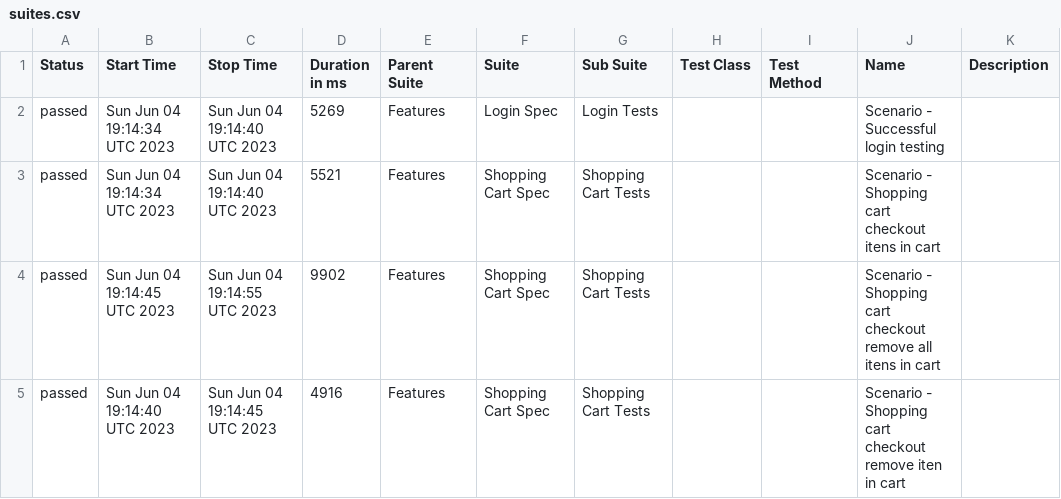
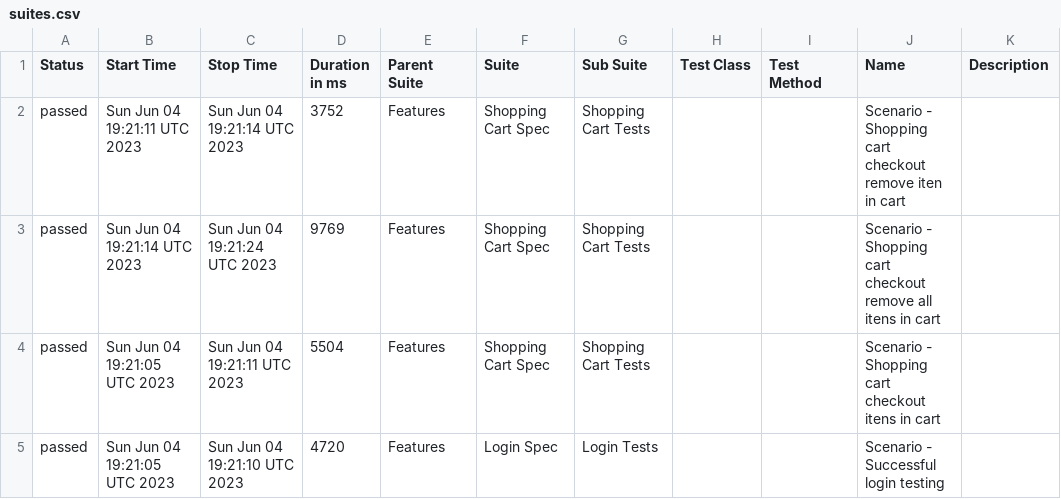
Before and after one commit to reinaldorossetti/robot_atdd_playwright_saucedemo, a CSV file: firefox/data/suites.csv, drawn as a sheet.

```diff
--- a/firefox/data/suites.csv
+++ b/firefox/data/suites.csv
@@ -1,5 +1,5 @@
 "Status","Start Time","Stop Time","Duration in ms","Parent Suite","Suite","Sub Suite","Test Class","Test Method","Name","Description"
-"passed","Sun Jun 04 19:14:34 UTC 2023","Sun Jun 04 19:14:40 UTC 2023","5269","Features","Login Spec","Login Tests","","","Scenario - Successful login testing",""
-"passed","Sun Jun 04 19:14:34 UTC 2023","Sun Jun 04 19:14:40 UTC 2023","5521","Features","Shopping Cart Spec","Shopping Cart Tests","","","Scenario - Shopping cart checkout itens in cart",""
-"passed","Sun Jun 04 19:14:45 UTC 2023","Sun Jun 04 19:14:55 UTC 2023","9902","Features","Shopping Cart Spec","Shopping Cart Tests","","","Scenario - Shopping cart checkout remove all itens in cart",""
-"passed","Sun Jun 04 19:14:40 UTC 2023","Sun Jun 04 19:14:45 UTC 2023","4916","Features","Shopping Cart Spec","Shopping Cart Tests","","","Scenario - Shopping cart checkout remove iten in cart",""
+"passed","Sun Jun 04 19:21:11 UTC 2023","Sun Jun 04 19:21:14 UTC 2023","3752","Features","Shopping Cart Spec","Shopping Cart Tests","","","Scenario - Shopping cart checkout remove iten in cart",""
+"passed","Sun Jun 04 19:21:14 UTC 2023","Sun Jun 04 19:21:24 UTC 2023","9769","Features","Shopping Cart Spec","Shopping Cart Tests","","","Scenario - Shopping cart checkout remove all itens in cart",""
+"passed","Sun Jun 04 19:21:05 UTC 2023","Sun Jun 04 19:21:11 UTC 2023","5504","Features","Shopping Cart Spec","Shopping Cart Tests","","","Scenario - Shopping cart checkout itens in cart",""
+"passed","Sun Jun 04 19:21:05 UTC 2023","Sun Jun 04 19:21:10 UTC 2023","4720","Features","Login Spec","Login Tests","","","Scenario - Successful login testing",""
```
Also changed, not shown: 25 other files.
